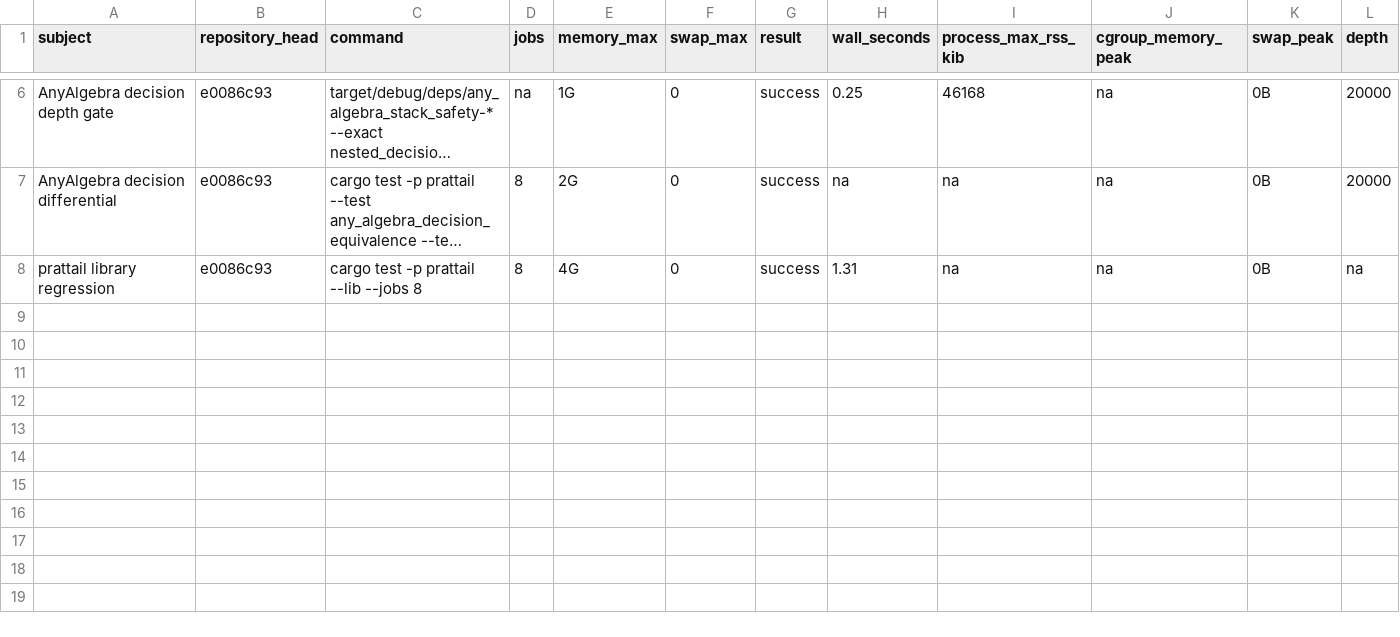
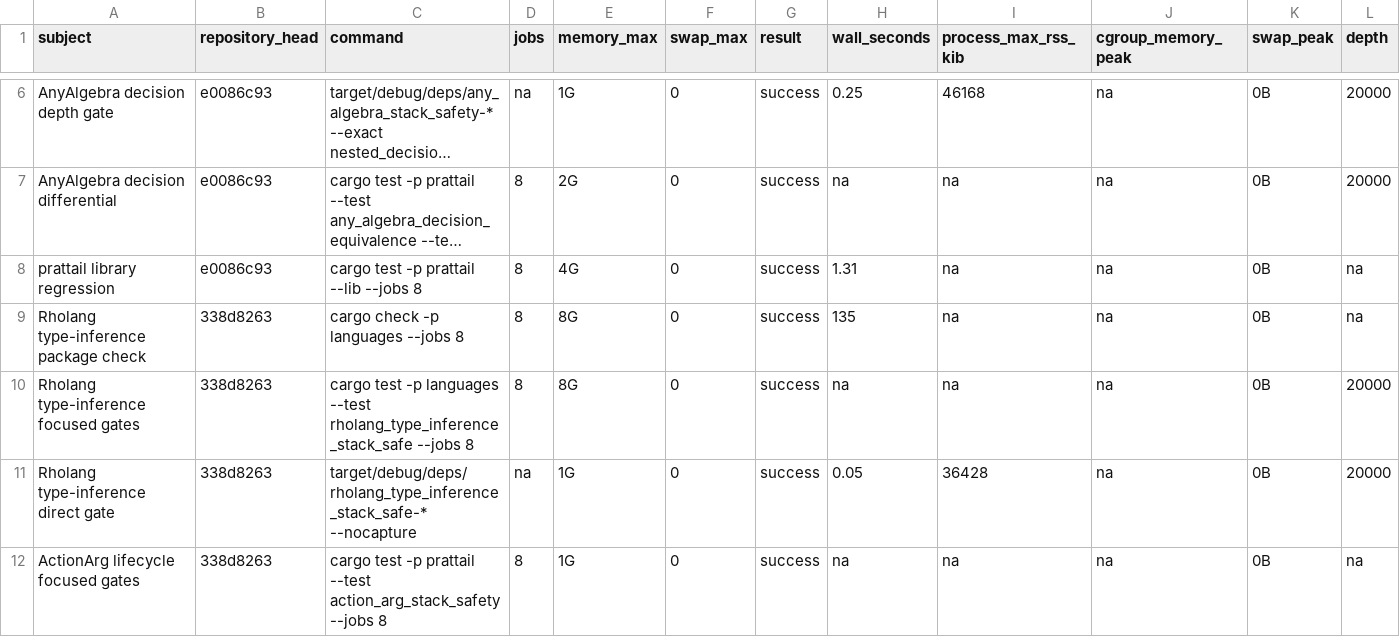
Before and after one commit to F1R3FLY-io/f1r3node-rust, a TSV file: docs/design/stack-safety/measurements/mettail-recursive-lifecycle-closure-2026-08-06.tsv, drawn as a sheet; only a part is shown, gaps mark what is left out; long unchanged cells end in …; rows hold the shown columns only; the diff names each change by its address in the sheet, - before the commit and + after, or states it on an @@ line.

Commit message:
docs(stack-safety): record Rholang inference PDA checkpoint
Document mettail-rust 338d8263 as SS-G10 with ordered oracle equivalence, the 20,000-level 256-KiB gate, RSS evidence, and the ActionArg generator lifecycle roll-forward. Extend retired CBR-023 while leaving the remaining call-SCC census and lifecycle mutation calibration explicitly open.

```diff
--- a/docs/design/stack-safety/measurements/mettail-recursive-lifecycle-closure-2026-08-06.tsv
+++ b/docs/design/stack-safety/measurements/mettail-recursive-lifecycle-closure-2026-08-06.tsv
+row 9: Rholang type-inference package check | 338d8263 | cargo check -p languages --jobs 8 | 8 | 8G | 0 | success | 135 | na | na | 0B | na
+row 10: Rholang type-inference focused gates | 338d8263 | cargo test -p languages --test rholang_type_inference_stack_safe --jobs 8 | 8 | 8G | 0 | success | na | na | na | 0B | 20000
+row 11: Rholang type-inference direct gate | 338d8263 | target/debug/deps/rholang_type_inference_stack_safe-* --nocapture | na | 1G | 0 | success | 0.05 | 36428 | na | 0B | 20000
+row 12: ActionArg lifecycle focused gates | 338d8263 | cargo test -p prattail --test action_arg_stack_safety --jobs 8 | 8 | 1G | 0 | success | na | na | na | 0B | na
```
Also changed, not shown: 2 other files.
